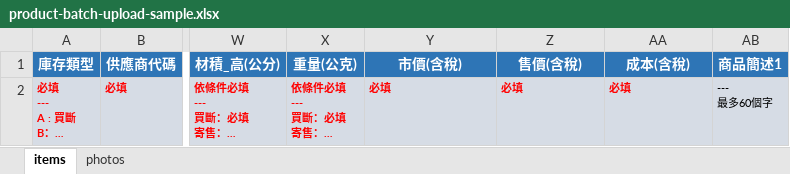
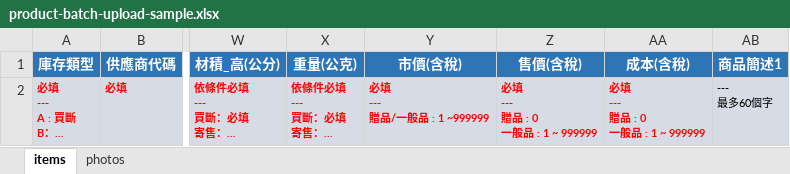
Before and after one commit to williampo78/uec-backend, an Excel workbook: public/sample/product-batch-upload-sample.xlsx, sheet items, drawn as a sheet; only a part is shown, gaps mark what is left out; long unchanged cells end in …; values as stored, in another font and other column widths than the file's, no borders; ↵ is a line break in a cell; the diff names each change by its address in the sheet, - before the commit and + after, or states it on an @@ line.

```diff
--- a/public/sample/product-batch-upload-sample.xlsx (sheet items)
+++ b/public/sample/product-batch-upload-sample.xlsx (sheet items)
-Y2 (市價(含稅)): 必填
+Y2 (市價(含稅)): 必填 ↵ --- ↵ 贈品/一般品 : 1 ~999999
-Z2 (售價(含稅)): 必填
+Z2 (售價(含稅)): 必填 ↵ --- ↵ 贈品 : 0 ↵ 一般品 : 1 ~ 999999
-AA2 (成本(含稅)): 必填
+AA2 (成本(含稅)): 必填 ↵ --- ↵ 贈品 : 0 ↵ 一般品 : 1 ~ 999999
```
Also changed, not shown: 1 other file.
